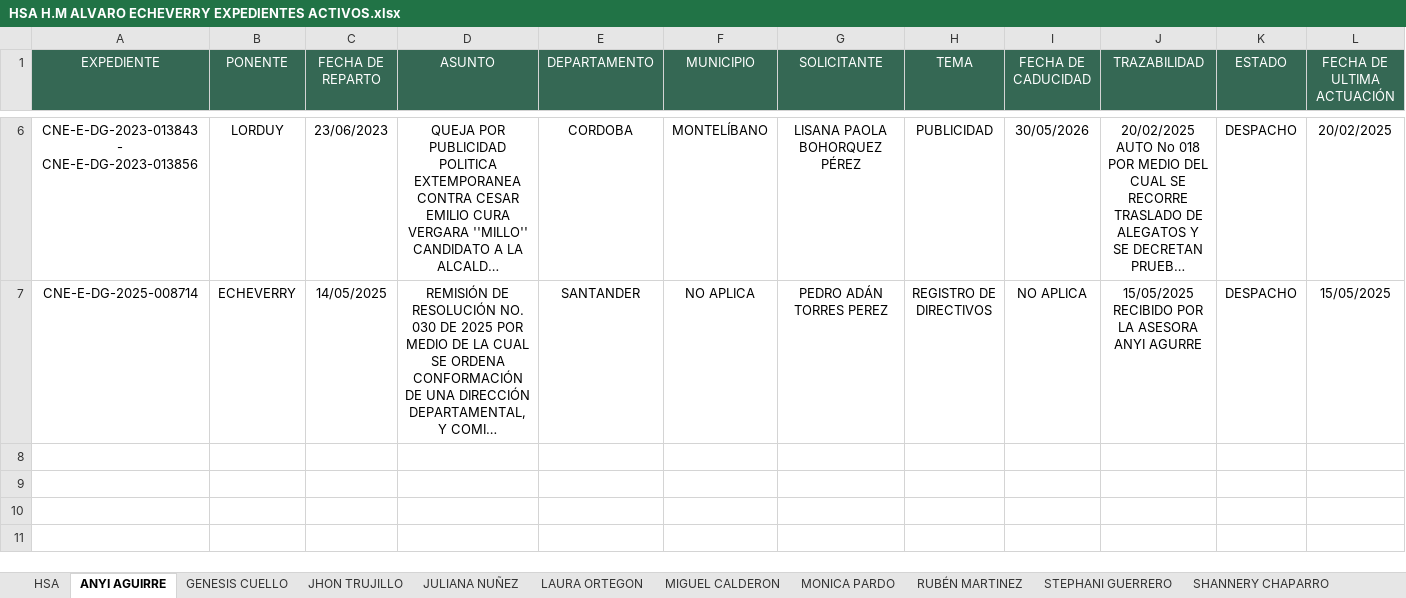
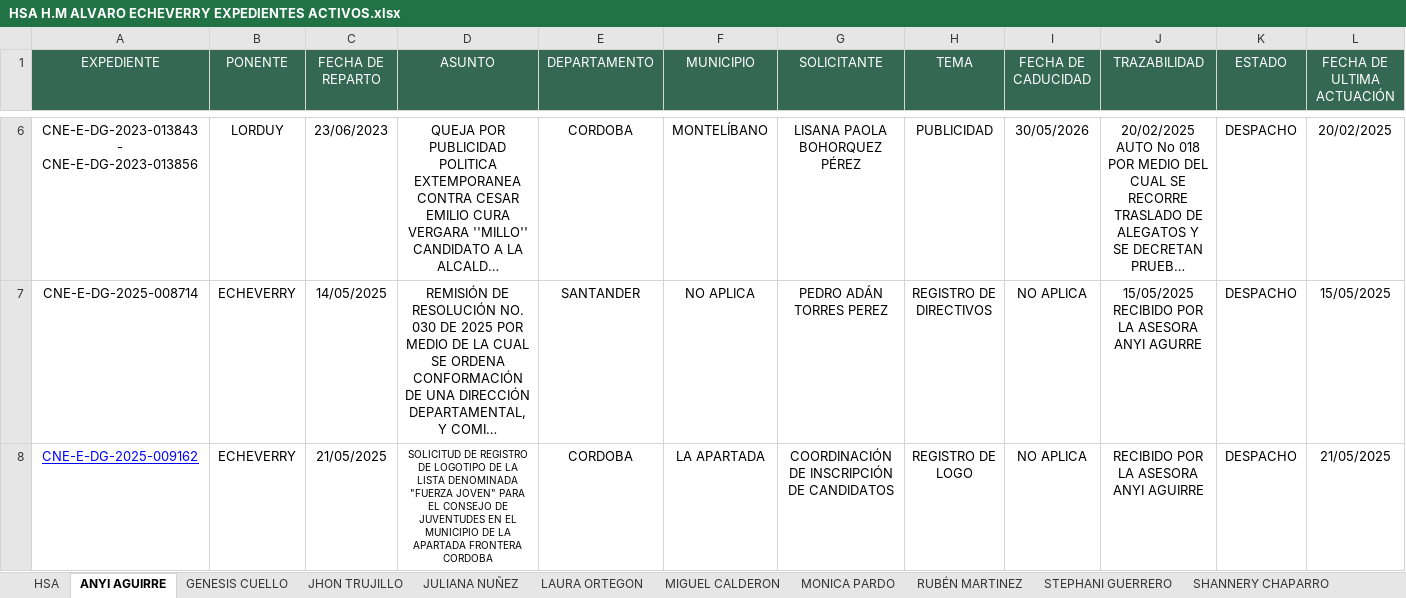
Before and after one commit to DATA-DESPACHO-CALM/HSA-EXPEDIENTES-VIVOS, an Excel workbook: HSA H.M ALVARO ECHEVERRY EXPEDIENTES ACTIVOS.xlsx, sheet ANYI AGUIRRE, drawn as a sheet; only a part is shown, gaps mark what is left out; long unchanged cells end in …; values as stored, in another font and other column widths than the file's, no borders; conditional formats not drawn; rows hold the shown columns only; the diff names each change by its address in the sheet, - before the commit and + after, or states it on an @@ line.

```diff
--- a/HSA H.M ALVARO ECHEVERRY EXPEDIENTES ACTIVOS.xlsx (sheet ANYI AGUIRRE)
+++ b/HSA H.M ALVARO ECHEVERRY EXPEDIENTES ACTIVOS.xlsx (sheet ANYI AGUIRRE)
+row 8: CNE-E-DG-2025-009162 | ECHEVERRY | 21/05/2025 | SOLICITUD DE REGISTRO DE LOGOTIPO DE LA LISTA DENOMINADA "FUERZA JOVEN" PARA EL CONSEJO DE JUVENTUDES EN EL MUNICIPIO DE LA APARTADA FRONTERA CORDOBA | CORDOBA | LA APARTADA | COORDINACIÓN DE INSCRIPCIÓN DE CANDIDATOS | REGISTRO DE LOGO | NO APLICA | RECIBIDO POR LA ASESORA ANYI AGUIRRE | DESPACHO | 21/05/2025
```
Also changed, not shown: sheet JHON TRUJILLO, sheet HSA, sheet STEPHANI GUERRERO, sheet SHANNERY CHAPARRO, sheet MIGUEL CALDERON.
